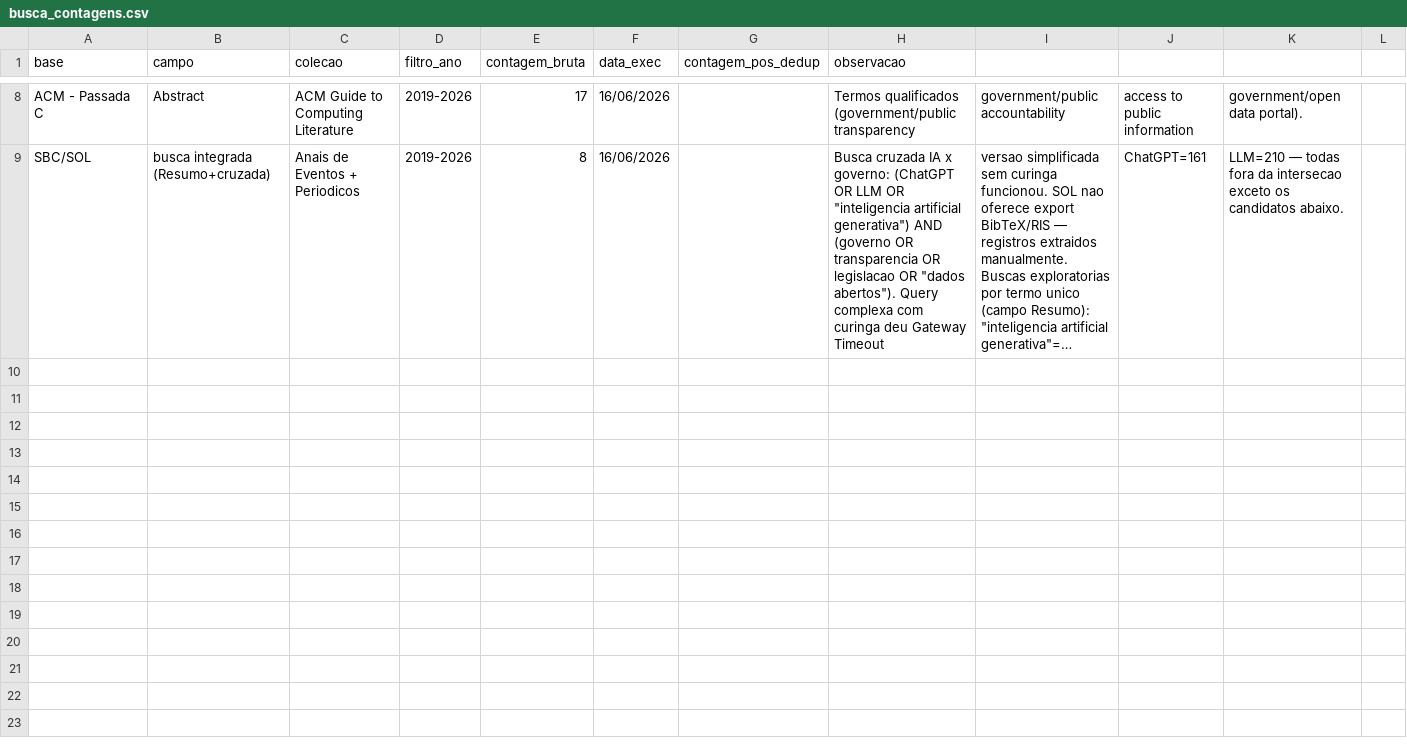
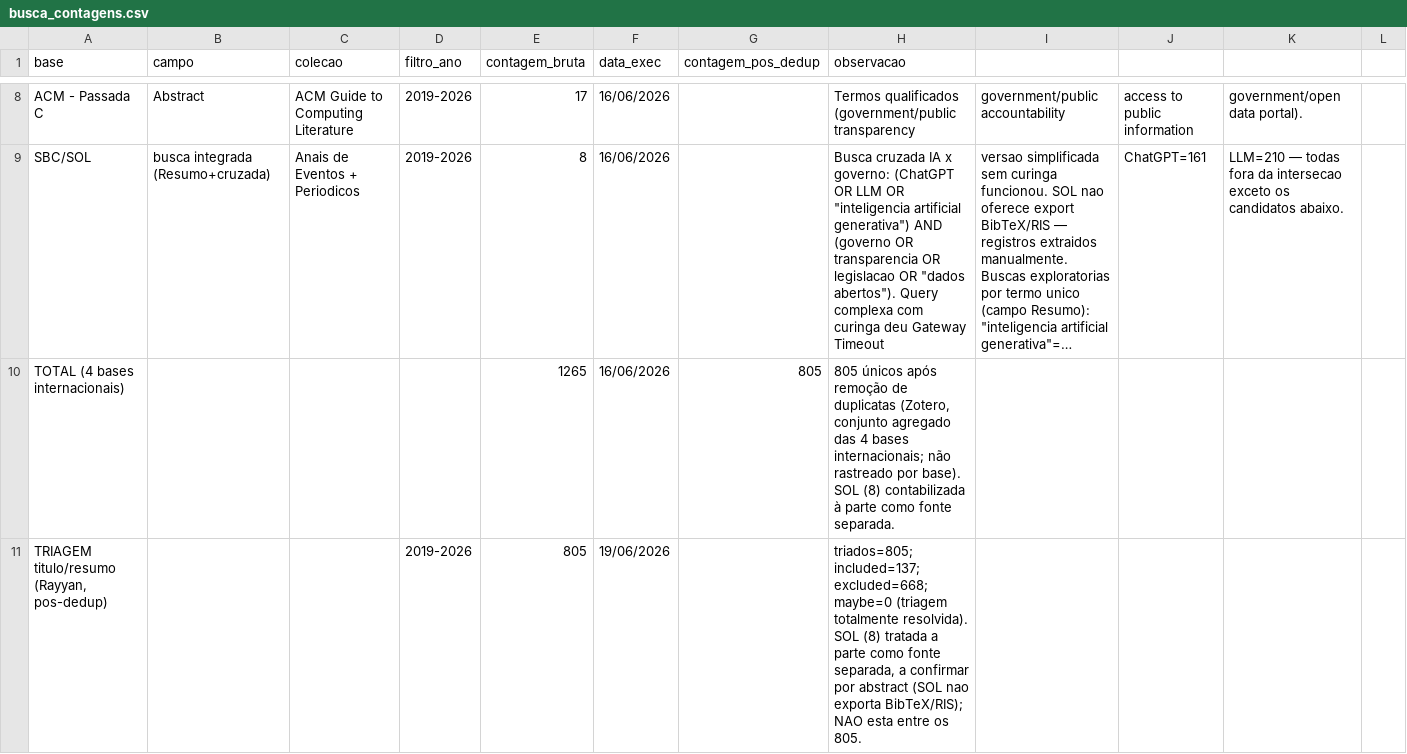
Before and after one commit to AnaBeatriz-Carvalho/rsl-generative-ai-ogd, a CSV file: busca_contagens.csv, drawn as a sheet; only a part is shown, gaps mark what is left out; long unchanged cells end in …; the diff names each change by its address in the sheet, - before the commit and + after, or states it on an @@ line.

Commit message:
atualizacao da contagem de buscas

```diff
--- a/busca_contagens.csv
+++ b/busca_contagens.csv
+row 10: TOTAL (4 bases internacionais) |  |  |  | 1265 | 16/06/2026 | 805 | 805 únicos após remoção de duplicatas (Zotero, conjunto agregado das 4 bases internacionais; não rastreado por base). SOL (8) contabilizada à parte como fonte separada.
+row 11: TRIAGEM titulo/resumo (Rayyan, pos-dedup) |  |  | 2019-2026 | 805 | 19/06/2026 |  | triados=805; included=137; excluded=668; maybe=0 (triagem totalmente resolvida). SOL (8) tratada a parte como fonte separada, a confirmar por abstract (SOL nao exporta BibTeX/RIS); NAO esta entre os 805.
```
